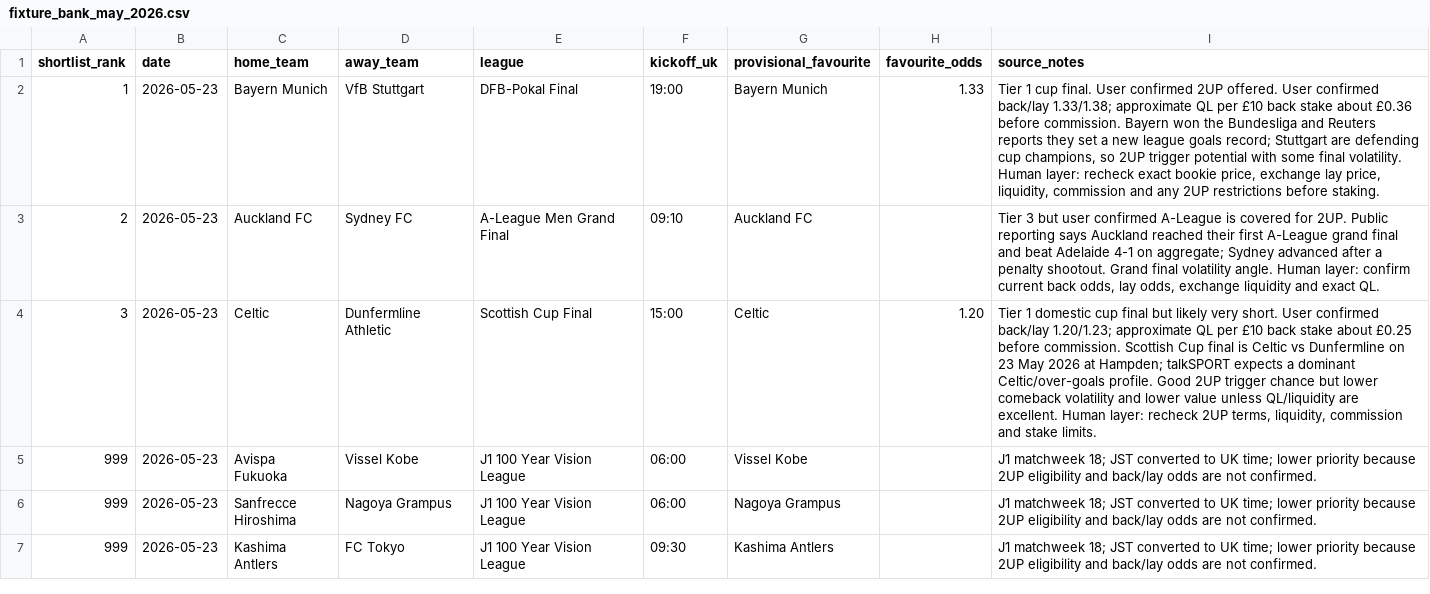
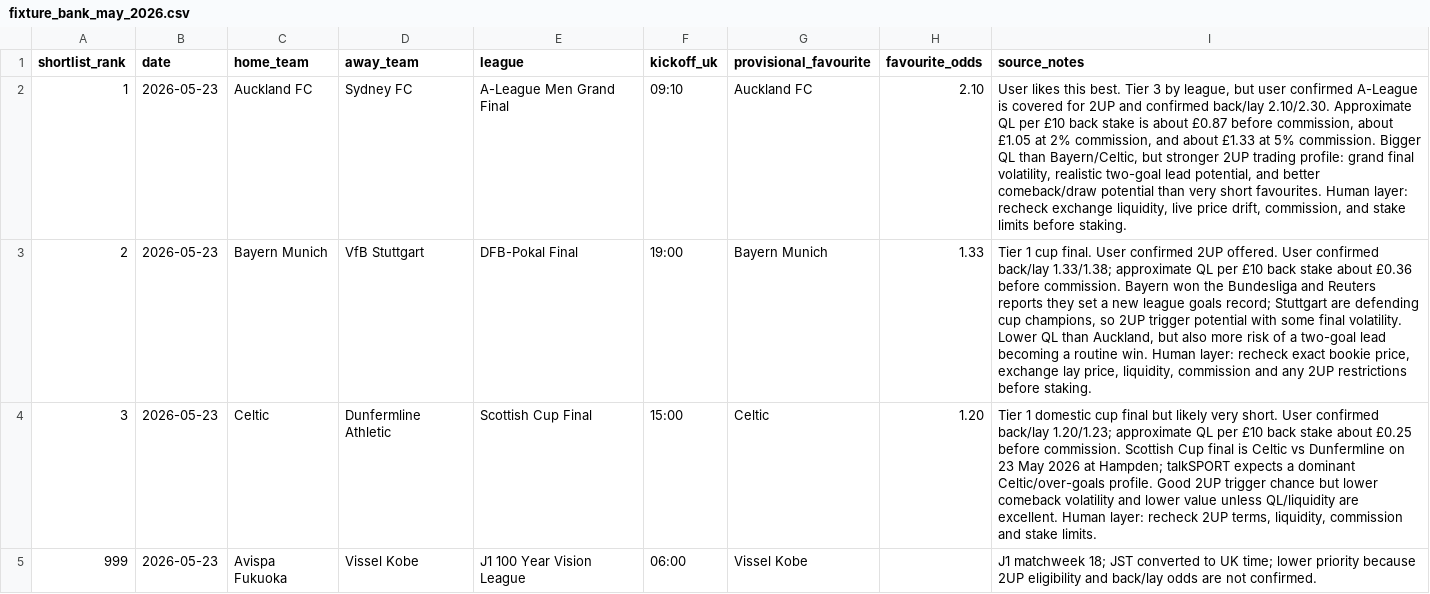
Before and after one commit to rcampbell30/2updaily, a CSV file: data/fixture_bank_may_2026.csv, drawn as a sheet; only a part is shown; the shorter side is filled out with more unchanged rows; removed rows and columns are numbered as before the commit, all else as after; the diff names each change by its address in the sheet, - before the commit and + after, or states it on an @@ line.

Commit message:
Promote Auckland 2up pick

```diff
--- a/data/fixture_bank_may_2026.csv
+++ b/data/fixture_bank_may_2026.csv
+row 2: 1 | 2026-05-23 | Auckland FC | Sydney FC | A-League Men Grand Final | 09:10 | Auckland FC | 2.10 | User likes this best. Tier 3 by league, but user confirmed A-League is covered for 2UP and confirmed back/lay 2.10/2.30. Approximate QL per £10 back stake is about £0.87 before commission, about £1.05 at 2% commission, and about £1.33 at 5% commission. Bigger QL than Bayern/Celtic, but stronger 2UP trading profile: grand final volatility, realistic two-goal lead potential, and better comeback/draw potential than very short favourites. Human layer: recheck exchange liquidity, live price drift, commission, and stake limits before staking.
-A3 (shortlist_rank): 1
+A3 (shortlist_rank): 2
-I3 (source_notes): …final volatility. Human layer:…
+I3 (source_notes): …final volatility. Lower QL than Auckland, but also more risk of a two-goal lead becoming a routine win. Human layer:…
-row 3: 2 | 2026-05-23 | Auckland FC | Sydney FC | A-League Men Grand Final | 09:10 | Auckland FC |  | Tier 3 but user confirmed A-League is covered for 2UP. Public reporting says Auckland reached their first A-League grand final and beat Adelaide 4-1 on aggregate; Sydney advanced after a penalty shootout. Grand final volatility angle. Human layer: confirm current back odds, lay odds, exchange liquidity and exact QL.
```
